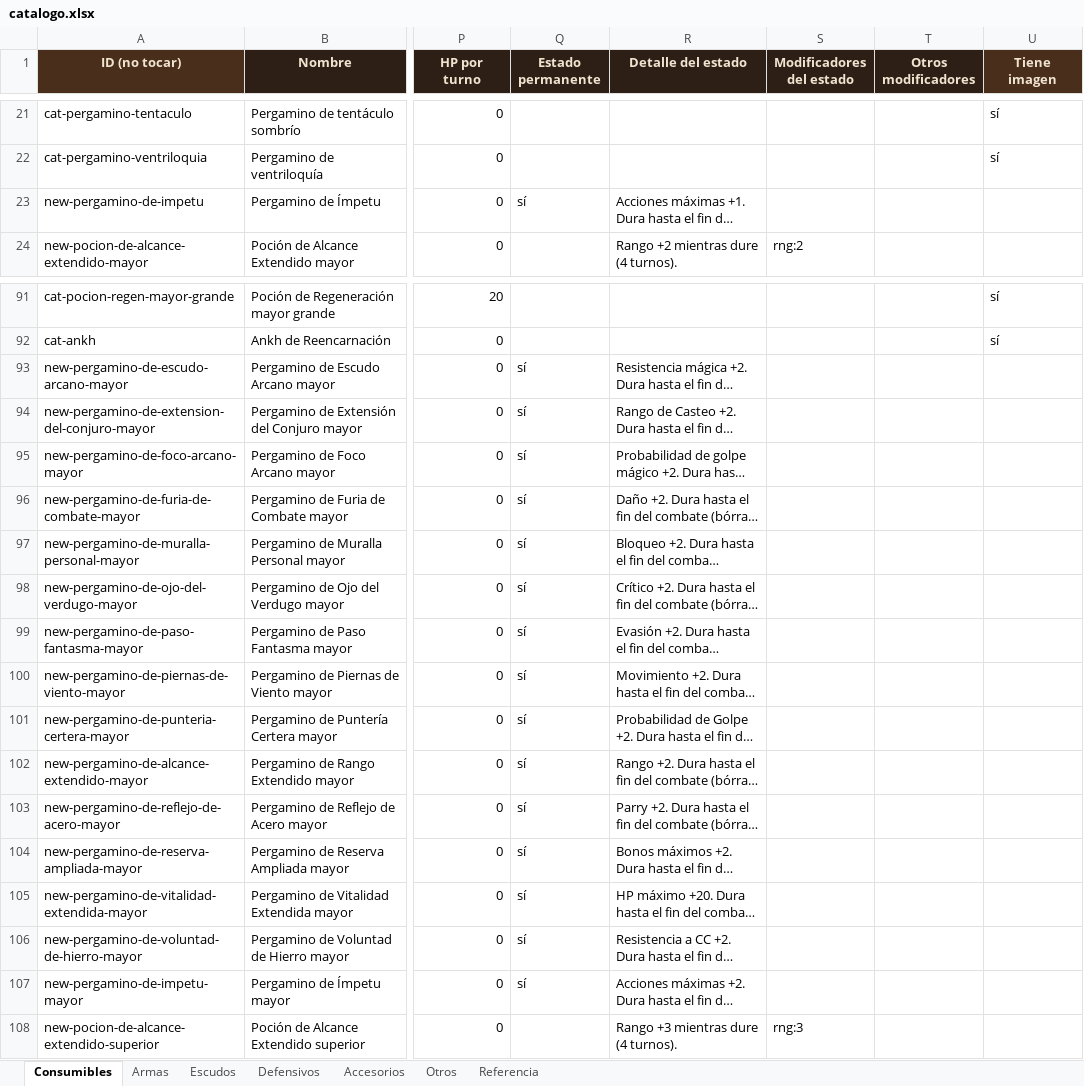
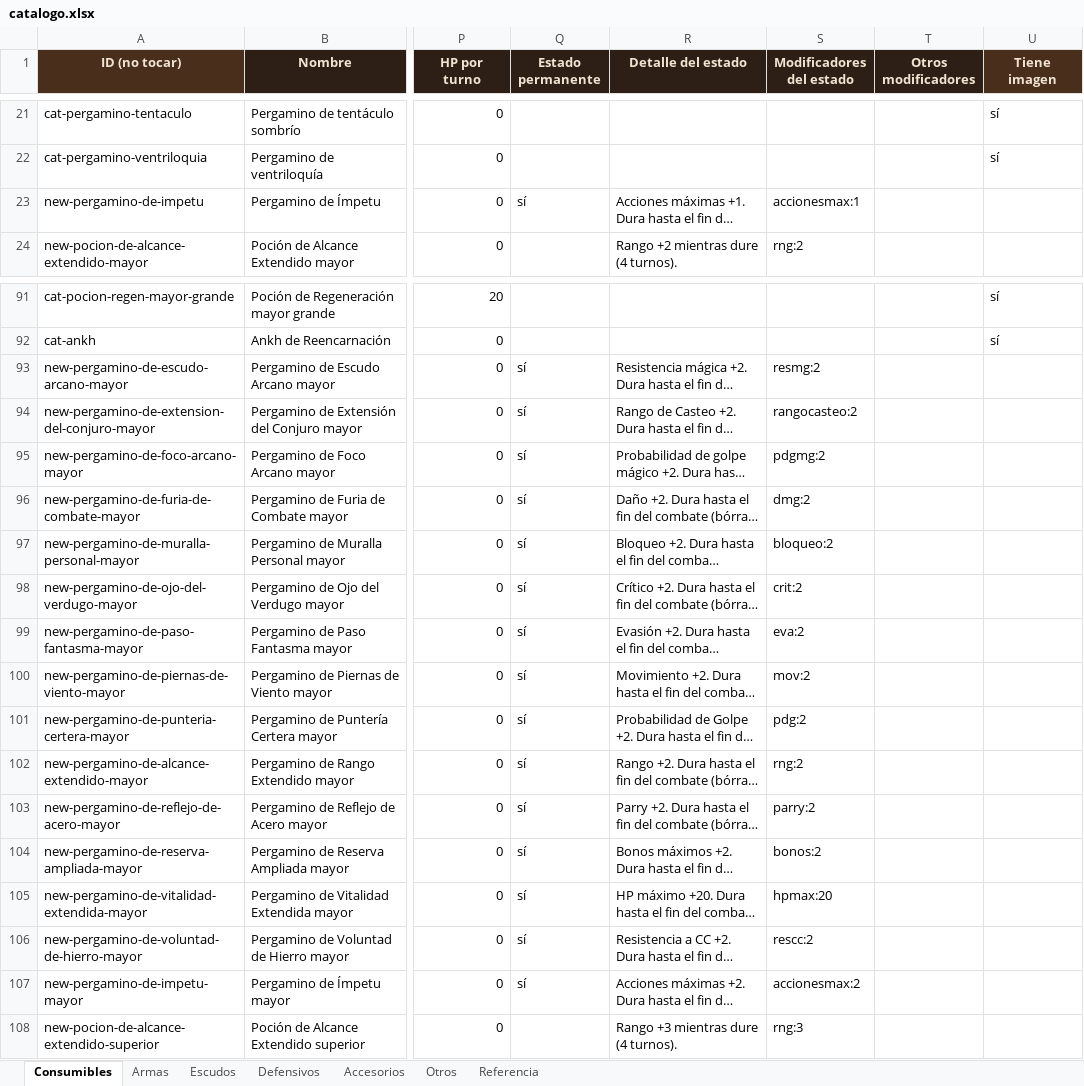
Before and after one commit to elsauloel/rolpintoista, an Excel workbook: assets/catalogo.xlsx, sheet Consumibles, drawn as a sheet; only a part is shown, gaps mark what is left out; long unchanged cells end in …; values as stored, in another font and other column widths than the file's, no borders; the diff covers the shown part only; the diff names each change by its address in the sheet, - before the commit and + after, or states it on an @@ line.

Commit message:
Catálogo: mecánica real para los pergaminos de stat plano
Misma familia de bug que las pociones: los 44 "Pergamino de X (mayor/
superior)" ya tenían Estado que aplica = "Nombre (pergamino)" y Estado
permanente tildado, pero Modificadores del estado vacío — usarlos
activaba un estado permanente que no hacía nada. Completé el modificador
parseando el propio Detalle de cada ítem, igual que con las pociones.

```diff
--- a/assets/catalogo.xlsx (sheet Consumibles)
+++ b/assets/catalogo.xlsx (sheet Consumibles)
-S23 (Modificadores del estado): (empty)
+S23 (Modificadores del estado): accionesmax:1
-S93 (Modificadores del estado): (empty)
+S93 (Modificadores del estado): resmg:2
-S94 (Modificadores del estado): (empty)
+S94 (Modificadores del estado): rangocasteo:2
-S95 (Modificadores del estado): (empty)
+S95 (Modificadores del estado): pdgmg:2
-S96 (Modificadores del estado): (empty)
+S96 (Modificadores del estado): dmg:2
-S97 (Modificadores del estado): (empty)
+S97 (Modificadores del estado): bloqueo:2
-S98 (Modificadores del estado): (empty)
+S98 (Modificadores del estado): crit:2
-S99 (Modificadores del estado): (empty)
+S99 (Modificadores del estado): eva:2
-S100 (Modificadores del estado): (empty)
+S100 (Modificadores del estado): mov:2
-S101 (Modificadores del estado): (empty)
+S101 (Modificadores del estado): pdg:2
-S102 (Modificadores del estado): (empty)
+S102 (Modificadores del estado): rng:2
-S103 (Modificadores del estado): (empty)
+S103 (Modificadores del estado): parry:2
-S104 (Modificadores del estado): (empty)
+S104 (Modificadores del estado): bonos:2
-S105 (Modificadores del estado): (empty)
+S105 (Modificadores del estado): hpmax:20
-S106 (Modificadores del estado): (empty)
+S106 (Modificadores del estado): rescc:2
-S107 (Modificadores del estado): (empty)
+S107 (Modificadores del estado): accionesmax:2
```
Also changed, not shown: 28 edited cells elsewhere in this sheet, 1 other file.
